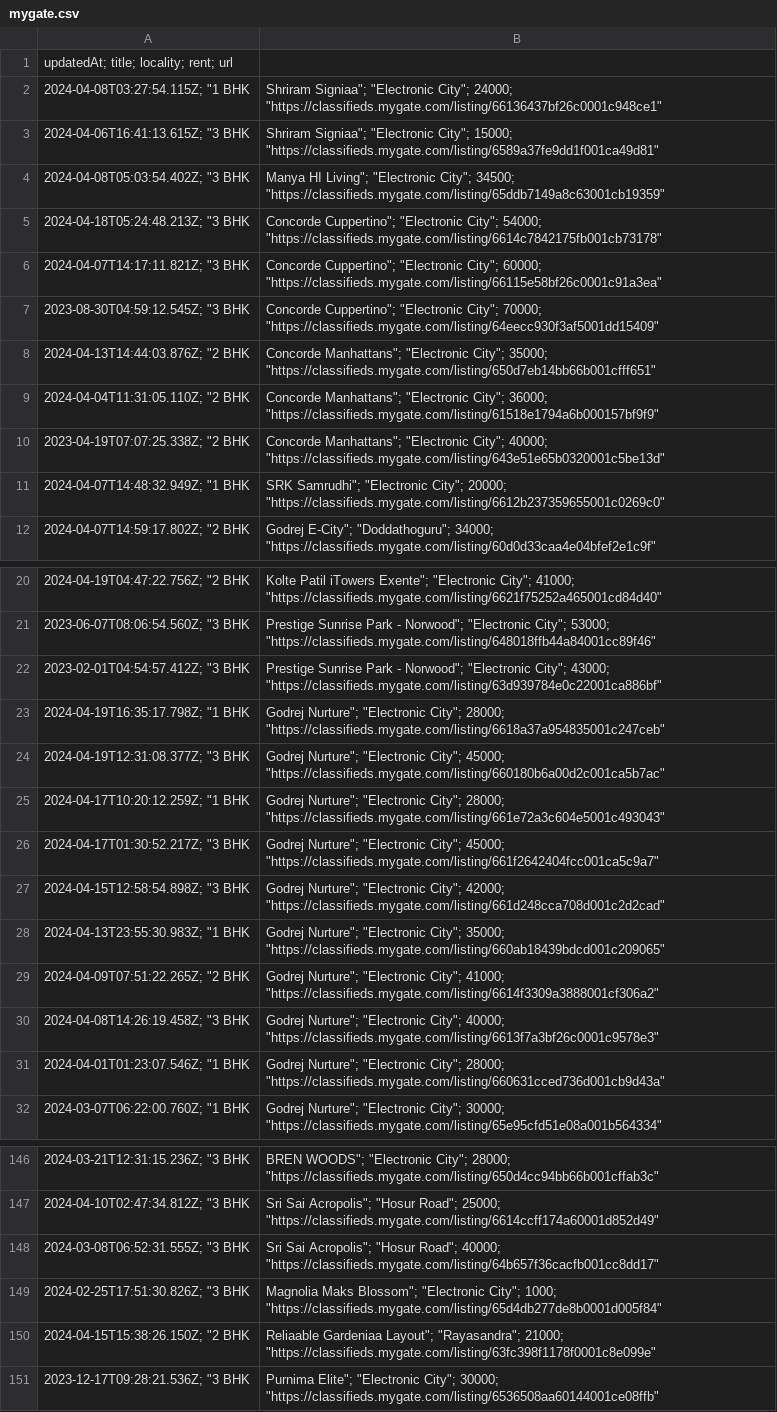
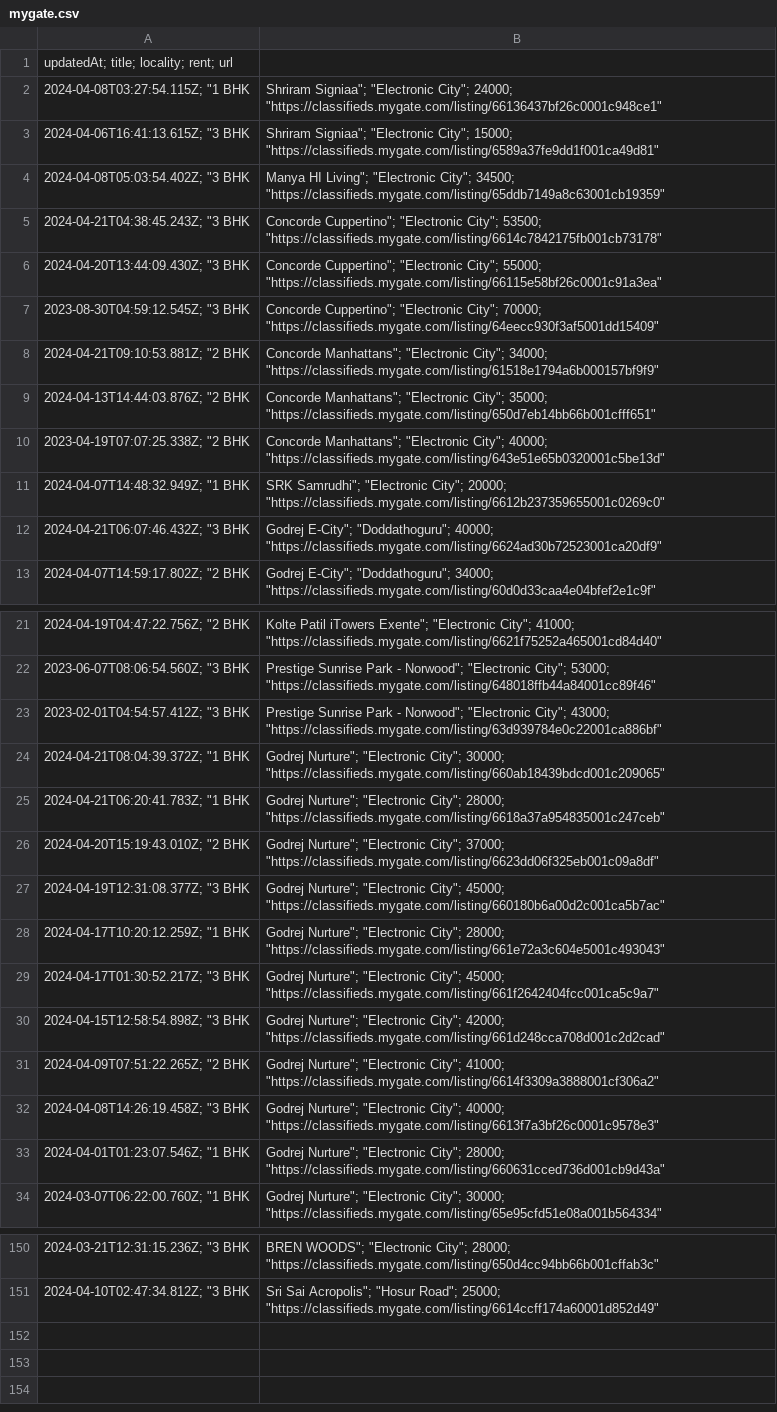
Before and after one commit to KShivendu/blr-societies, a CSV file: data/mygate.csv, drawn as a sheet; only a part is shown, gaps mark what is left out; the diff covers the shown part only.

```diff
--- a/data/mygate.csv
+++ b/data/mygate.csv
@@ -4,9 +4,10 @@ updatedAt; title; locality; rent; url
 "2024-04-08T05:03:54.402Z"; "3 BHK, Manya HI Living"; "Electronic City"; 34500; "https://classifieds.mygate.com/listing/65ddb7149a8c63001cb19359"
-"2024-04-18T05:24:48.213Z"; "3 BHK, Concorde Cuppertino"; "Electronic City"; 54000; "https://classifieds.mygate.com/listing/6614c7842175fb001cb73178"
-"2024-04-07T14:17:11.821Z"; "3 BHK, Concorde Cuppertino"; "Electronic City"; 60000; "https://classifieds.mygate.com/listing/66115e58bf26c0001c91a3ea"
+"2024-04-21T04:38:45.243Z"; "3 BHK, Concorde Cuppertino"; "Electronic City"; 53500; "https://classifieds.mygate.com/listing/6614c7842175fb001cb73178"
+"2024-04-20T13:44:09.430Z"; "3 BHK, Concorde Cuppertino"; "Electronic City"; 55000; "https://classifieds.mygate.com/listing/66115e58bf26c0001c91a3ea"
 "2023-08-30T04:59:12.545Z"; "3 BHK, Concorde Cuppertino"; "Electronic City"; 70000; "https://classifieds.mygate.com/listing/64eecc930f3af5001dd15409"
+"2024-04-21T09:10:53.881Z"; "2 BHK, Concorde Manhattans"; "Electronic City"; 34000; "https://classifieds.mygate.com/listing/61518e1794a6b000157bf9f9"
 "2024-04-13T14:44:03.876Z"; "2 BHK, Concorde Manhattans"; "Electronic City"; 35000; "https://classifieds.mygate.com/listing/650d7eb14bb66b001cfff651"
-"2024-04-04T11:31:05.110Z"; "2 BHK, Concorde Manhattans"; "Electronic City"; 36000; "https://classifieds.mygate.com/listing/61518e1794a6b000157bf9f9"
 "2023-04-19T07:07:25.338Z"; "2 BHK, Concorde Manhattans"; "Electronic City"; 40000; "https://classifieds.mygate.com/listing/643e51e65b0320001c5be13d"
 "2024-04-07T14:48:32.949Z"; "1 BHK, SRK Samrudhi"; "Electronic City"; 20000; "https://classifieds.mygate.com/listing/6612b237359655001c0269c0"
+"2024-04-21T06:07:46.432Z"; "3 BHK, Godrej E-City"; "Doddathoguru"; 40000; "https://classifieds.mygate.com/listing/6624ad30b72523001ca20df9"
 "2024-04-07T14:59:17.802Z"; "2 BHK, Godrej E-City"; "Doddathoguru"; 34000; "https://classifieds.mygate.com/listing/60d0d33caa4e04bfef2e1c9f"
@@ -22,3 +23,5 @@ updatedAt; title; locality; rent; url
 "2023-02-01T04:54:57.412Z"; "3 BHK, Prestige Sunrise Park - Norwood"; "Electronic City"; 43000; "https://classifieds.mygate.com/listing/63d939784e0c22001ca886bf"
-"2024-04-19T16:35:17.798Z"; "1 BHK, Godrej Nurture"; "Electronic City"; 28000; "https://classifieds.mygate.com/listing/6618a37a954835001c247ceb"
+"2024-04-21T08:04:39.372Z"; "1 BHK, Godrej Nurture"; "Electronic City"; 30000; "https://classifieds.mygate.com/listing/660ab18439bdcd001c209065"
+"2024-04-21T06:20:41.783Z"; "1 BHK, Godrej Nurture"; "Electronic City"; 28000; "https://classifieds.mygate.com/listing/6618a37a954835001c247ceb"
+"2024-04-20T15:19:43.010Z"; "2 BHK, Godrej Nurture"; "Electronic City"; 37000; "https://classifieds.mygate.com/listing/6623dd06f325eb001c09a8df"
 "2024-04-19T12:31:08.377Z"; "3 BHK, Godrej Nurture"; "Electronic City"; 45000; "https://classifieds.mygate.com/listing/660180b6a00d2c001ca5b7ac"
@@ -27,3 +30,2 @@ updatedAt; title; locality; rent; url
 "2024-04-15T12:58:54.898Z"; "3 BHK, Godrej Nurture"; "Electronic City"; 42000; "https://classifieds.mygate.com/listing/661d248cca708d001c2d2cad"
-"2024-04-13T23:55:30.983Z"; "1 BHK, Godrej Nurture"; "Electronic City"; 35000; "https://classifieds.mygate.com/listing/660ab18439bdcd001c209065"
 "2024-04-09T07:51:22.265Z"; "2 BHK, Godrej Nurture"; "Electronic City"; 41000; "https://classifieds.mygate.com/listing/6614f3309a3888001cf306a2"
@@ -147,5 +151 @@ updatedAt; title; locality; rent; url
 "2024-04-10T02:47:34.812Z"; "3 BHK, Sri Sai Acropolis"; "Hosur Road"; 25000; "https://classifieds.mygate.com/listing/6614ccff174a60001d852d49"
-"2024-03-08T06:52:31.555Z"; "3 BHK, Sri Sai Acropolis"; "Hosur Road"; 40000; "https://classifieds.mygate.com/listing/64b657f36cacfb001cc8dd17"
-"2024-02-25T17:51:30.826Z"; "3 BHK, Magnolia Maks Blossom"; "Electronic City"; 1000; "https://classifieds.mygate.com/listing/65d4db277de8b0001d005f84"
-"2024-04-15T15:38:26.150Z"; "2 BHK, Reliaable Gardeniaa Layout"; "Rayasandra"; 21000; "https://classifieds.mygate.com/listing/63fc398f1178f0001c8e099e"
-"2023-12-17T09:28:21.536Z"; "3 BHK, Purnima Elite"; "Electronic City"; 30000; "https://classifieds.mygate.com/listing/6536508aa60144001ce08ffb"
```
Also changed, not shown: 3 added rows, 1 removed row and 4 edited cells elsewhere in this file.
